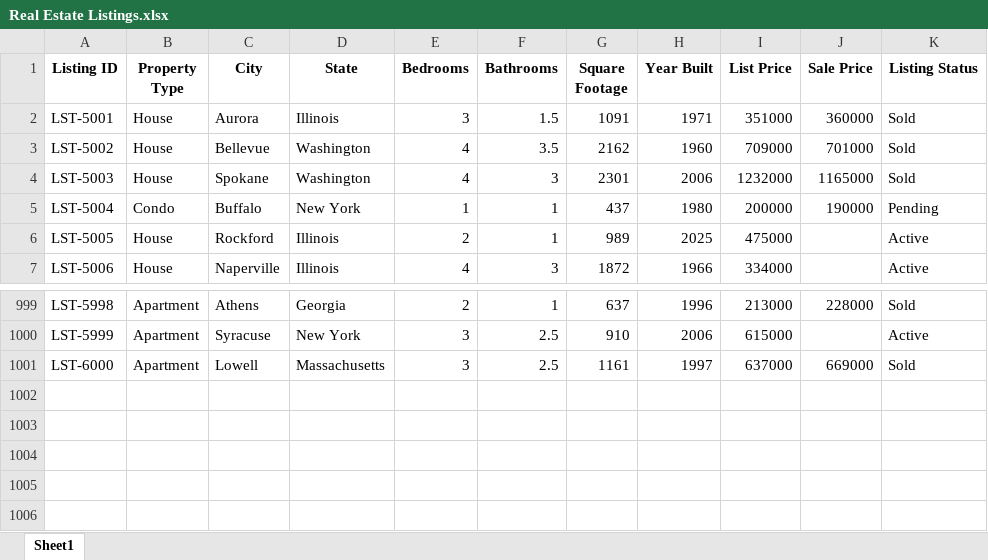
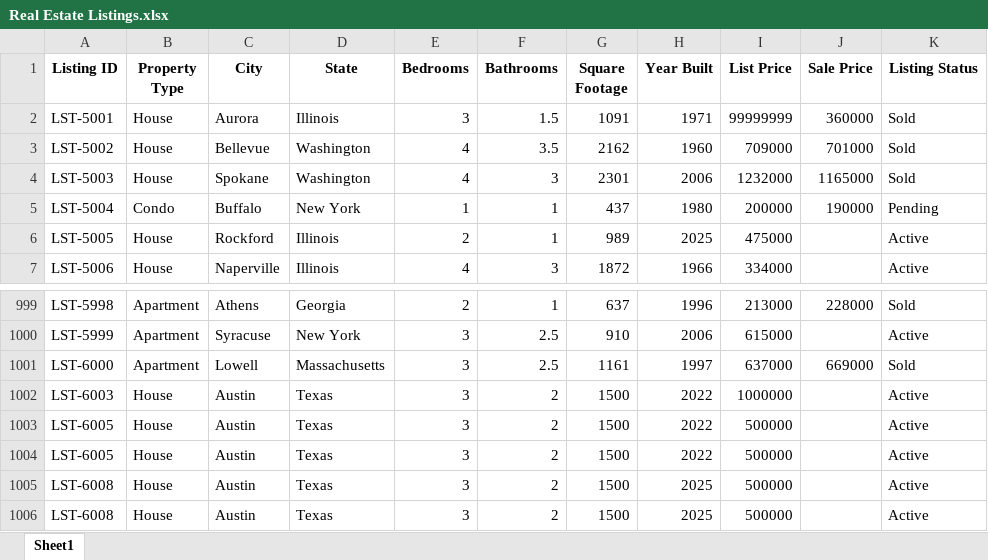
Before and after one commit to MoazEldsouky/Junior-AI-Engineer-Task-AI-assistant, an Excel workbook: data/Real Estate Listings.xlsx, sheet Sheet1, drawn as a sheet; only a part is shown, gaps mark what is left out; values as stored, in another font and other column widths than the file's, no borders; the diff names each change by its address in the sheet, - before the commit and + after, or states it on an @@ line.

```diff
--- a/data/Real Estate Listings.xlsx (sheet Sheet1)
+++ b/data/Real Estate Listings.xlsx (sheet Sheet1)
-I2 (List Price): 351000
+I2 (List Price): 99999999
+row 1002: LST-6003 | House | Austin | Texas | 3 | 2 | 1500 | 2022 | 1000000 |  | Active
+row 1003: LST-6005 | House | Austin | Texas | 3 | 2 | 1500 | 2022 | 500000 |  | Active
+row 1004: LST-6005 | House | Austin | Texas | 3 | 2 | 1500 | 2022 | 500000 |  | Active
+row 1005: LST-6008 | House | Austin | Texas | 3 | 2 | 1500 | 2025 | 500000 |  | Active
+row 1006: LST-6008 | House | Austin | Texas | 3 | 2 | 1500 | 2025 | 500000 |  | Active
```
Also changed, not shown: data/Marketing Campaigns.xlsx, 21 other files.
